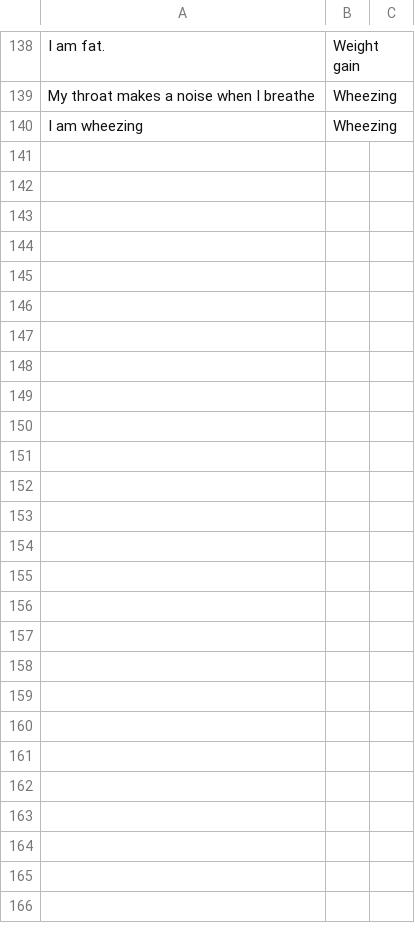
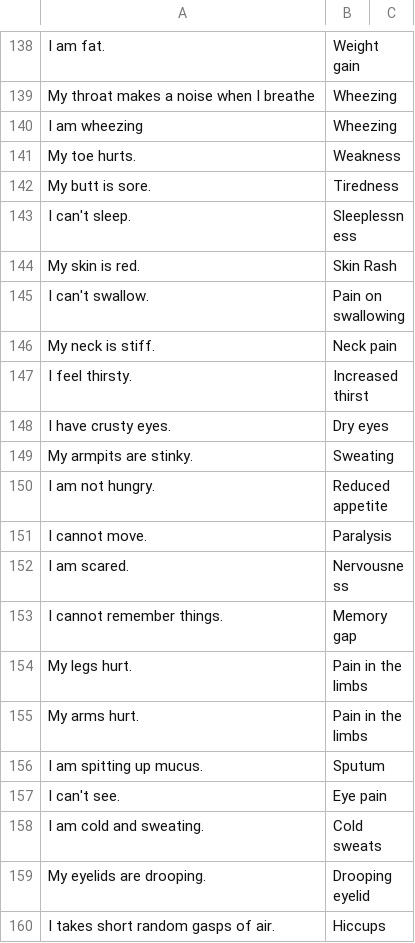
Before and after one commit to KartikKapur/bearmax, a CSV file: resources/classes.csv, drawn as a sheet; only a part is shown, gaps mark what is left out; the diff covers the shown part only; the diff names each change by its address in the sheet, - before the commit and + after, or states it on an @@ line.

Commit message:
additions to classes

```diff
--- a/resources/classes.csv
+++ b/resources/classes.csv
+row 141: My toe hurts. | Weakness
+row 142: My butt is sore. | Tiredness
+row 143: I can't sleep. | Sleeplessness
+row 144: My skin is red. | Skin Rash
+row 145: I can't swallow. | Pain on swallowing
+row 146: My neck is stiff. | Neck pain
+row 147: I feel thirsty. | Increased thirst
+row 148: I have crusty eyes. | Dry eyes
+row 149: My armpits are stinky. | Sweating
+row 150: I am not hungry. | Reduced appetite
+row 151: I cannot move. | Paralysis
+row 152: I am scared. | Nervousness
+row 153: I cannot remember things. | Memory gap
+row 154: My legs hurt. | Pain in the limbs
+row 155: My arms hurt. | Pain in the limbs
+row 156: I am spitting up mucus. | Sputum
+row 157: I can't see. | Eye pain
+row 158: I am cold and sweating. | Cold sweats
+row 159: My eyelids are drooping. | Drooping eyelid
+row 160: I takes short random gasps of air. | Hiccups
```
Also changed, not shown: 40 added rows elsewhere in this file, 1 other file.
